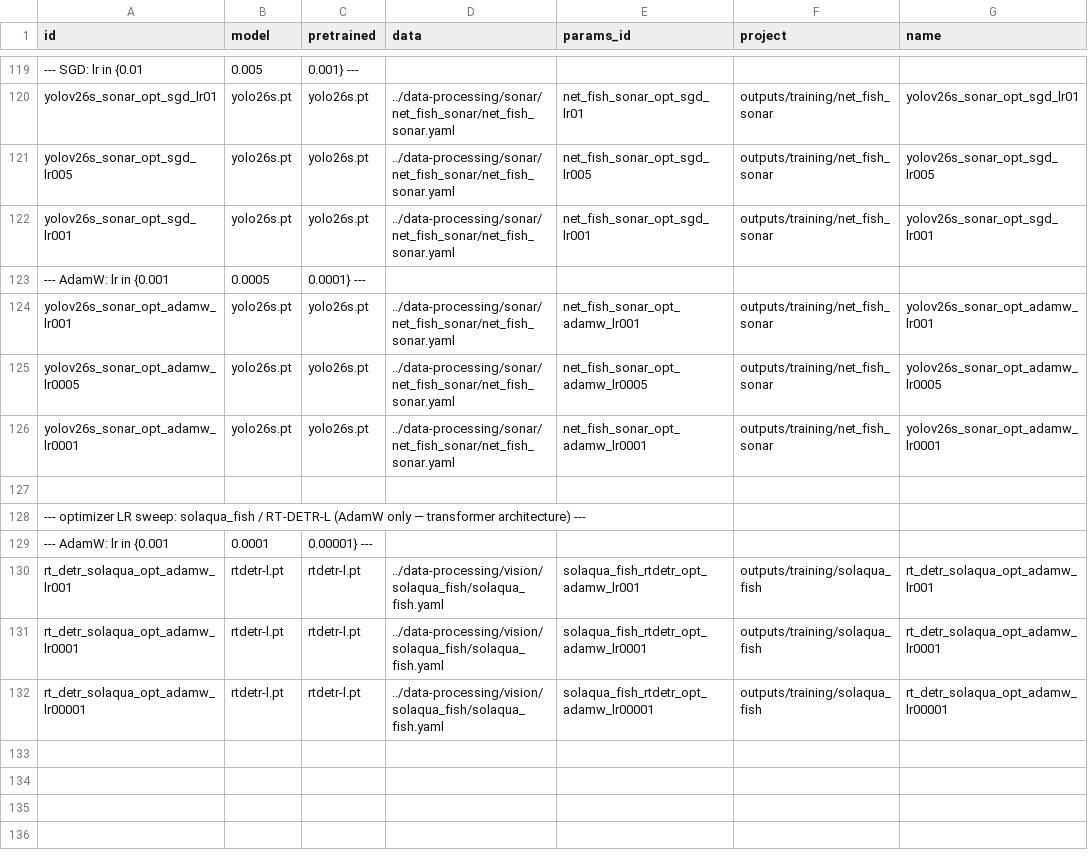
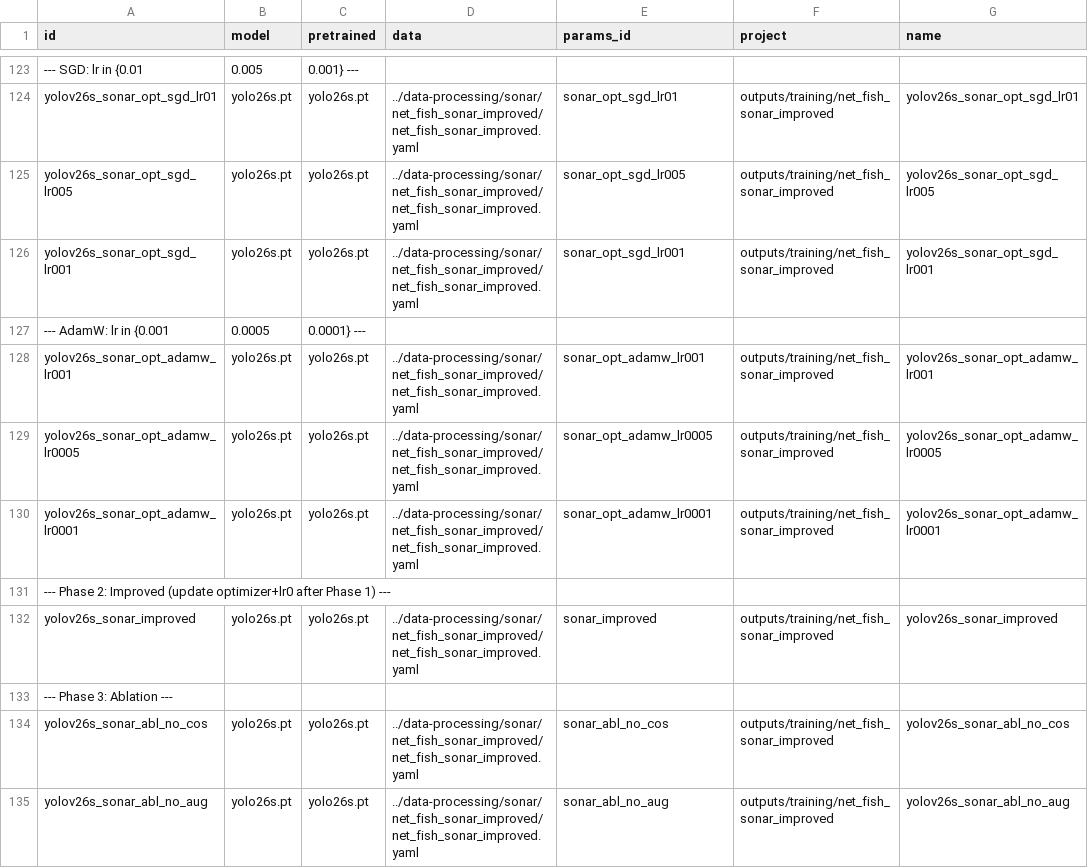
Before and after one commit to bangkorkor/aquaculture-perception, a CSV file: object-detection/runs.csv, drawn as a sheet; only a part is shown, gaps mark what is left out; removed rows and columns are numbered as before the commit, all else as after; the diff covers the shown part only; the diff names each change by its address in the sheet, - before the commit and + after, or states it on an @@ line.

Commit message:
IMPROVED: training plan configs

```diff
--- a/object-detection/runs.csv
+++ b/object-detection/runs.csv
-D124:D126 (data): ../data-processing/sonar/net_fish_sonar/net_fish_sonar.yaml
+D124:D126 (data): ../data-processing/sonar/net_fish_sonar_improved/net_fish_sonar_improved.yaml
-E124 (params_id): net_fish_sonar_opt_sgd_lr01
+E124 (params_id): sonar_opt_sgd_lr01
-F124:F126 (project): outputs/training/net_fish_sonar
+F124:F126 (project): outputs/training/net_fish_sonar_improved
-E125 (params_id): net_fish_sonar_opt_sgd_lr005
+E125 (params_id): sonar_opt_sgd_lr005
-E126 (params_id): net_fish_sonar_opt_sgd_lr001
+E126 (params_id): sonar_opt_sgd_lr001
-D128:D130 (data): ../data-processing/sonar/net_fish_sonar/net_fish_sonar.yaml
+D128:D130 (data): ../data-processing/sonar/net_fish_sonar_improved/net_fish_sonar_improved.yaml
-E128 (params_id): net_fish_sonar_opt_adamw_lr001
+E128 (params_id): sonar_opt_adamw_lr001
-F128:F130 (project): outputs/training/net_fish_sonar
+F128:F130 (project): outputs/training/net_fish_sonar_improved
-E129 (params_id): net_fish_sonar_opt_adamw_lr0005
+E129 (params_id): sonar_opt_adamw_lr0005
-E130 (params_id): net_fish_sonar_opt_adamw_lr0001
+E130 (params_id): sonar_opt_adamw_lr0001
-A131 (id): (empty)
+A131 (id): --- Phase 2: Improved (update optimizer+lr0 after Phase 1) ---
+row 132: yolov26s_sonar_improved | yolo26s.pt | yolo26s.pt | ../data-processing/sonar/net_fish_sonar_improved/net_fish_sonar_improved.yaml | sonar_improved | outputs/training/net_fish_sonar_improved | yolov26s_sonar_improved
-A133 (id): --- optimizer LR sweep: solaqua_fish / RT-DETR-L (AdamW only — transformer architecture) ---
+A133 (id): --- Phase 3: Ablation ---
@@ row 129 moved to row 105: --- AdamW: lr in {0.001 @@
-row 130: rt_detr_solaqua_opt_adamw_lr001 | rtdetr-l.pt | rtdetr-l.pt | ../data-processing/vision/solaqua_fish/solaqua_fish.yaml | solaqua_fish_rtdetr_opt_adamw_lr001 | outputs/training/solaqua_fish | rt_detr_solaqua_opt_adamw_lr001
-row 131: rt_detr_solaqua_opt_adamw_lr0001 | rtdetr-l.pt | rtdetr-l.pt | ../data-processing/vision/solaqua_fish/solaqua_fish.yaml | solaqua_fish_rtdetr_opt_adamw_lr0001 | outputs/training/solaqua_fish | rt_detr_solaqua_opt_adamw_lr0001
-row 132: rt_detr_solaqua_opt_adamw_lr00001 | rtdetr-l.pt | rtdetr-l.pt | ../data-processing/vision/solaqua_fish/solaqua_fish.yaml | solaqua_fish_rtdetr_opt_adamw_lr00001 | outputs/training/solaqua_fish | rt_detr_solaqua_opt_adamw_lr00001
+row 134: yolov26s_sonar_abl_no_cos | yolo26s.pt | yolo26s.pt | ../data-processing/sonar/net_fish_sonar_improved/net_fish_sonar_improved.yaml | sonar_abl_no_cos | outputs/training/net_fish_sonar_improved | yolov26s_sonar_abl_no_cos
+row 135: yolov26s_sonar_abl_no_aug | yolo26s.pt | yolo26s.pt | ../data-processing/sonar/net_fish_sonar_improved/net_fish_sonar_improved.yaml | sonar_abl_no_aug | outputs/training/net_fish_sonar_improved | yolov26s_sonar_abl_no_aug
```
Also changed, not shown: 14 added rows, 11 removed rows and 4 edited cells elsewhere in this file, 2 other files.
